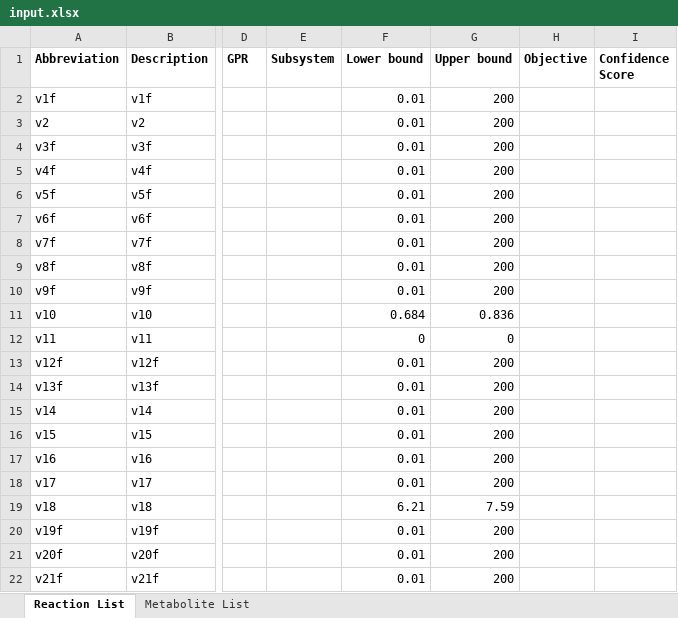
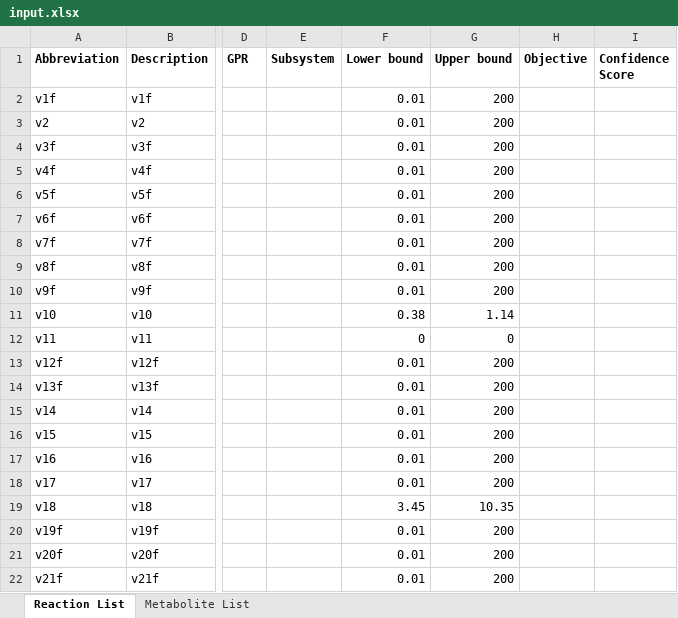
Before and after one commit to sternal75/compartmentalized_mfa, an Excel workbook: input.xlsx, sheet Reaction List, drawn as a sheet; only a part is shown, gaps mark what is left out; values as stored, in another font and other column widths than the file's, no borders; the diff names each change by its address in the sheet, - before the commit and + after, or states it on an @@ line.

```diff
--- a/input.xlsx (sheet Reaction List)
+++ b/input.xlsx (sheet Reaction List)
-F11 (Lower bound): 0.684
+F11 (Lower bound): 0.38
-G11 (Upper bound): 0.836
+G11 (Upper bound): 1.14
-F19 (Lower bound): 6.21
+F19 (Lower bound): 3.45
-G19 (Upper bound): 7.59
+G19 (Upper bound): 10.35
```
Also changed, not shown: 32 other files.
